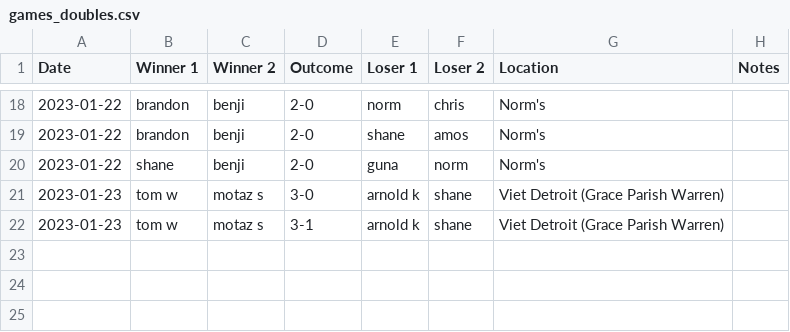
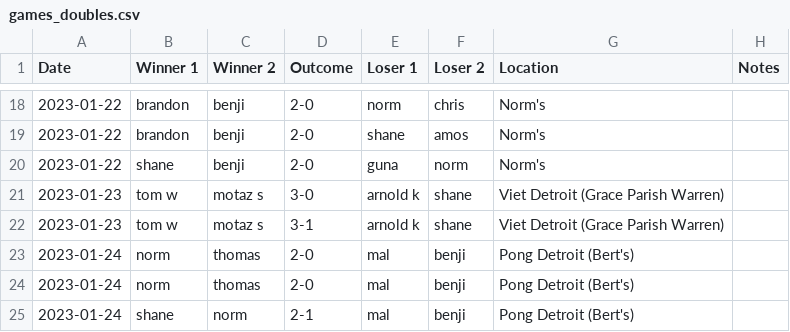
Before and after one commit to nutratech/pong_ratings, a CSV file: pong/data/games_doubles.csv, drawn as a sheet; only a part is shown, gaps mark what is left out; the diff names each change by its address in the sheet, - before the commit and + after, or states it on an @@ line.

```diff
--- a/pong/data/games_doubles.csv
+++ b/pong/data/games_doubles.csv
+row 23: 2023-01-24 | norm | thomas | 2-0 | mal | benji | Pong Detroit (Bert's)
+row 24: 2023-01-24 | norm | thomas | 2-0 | mal | benji | Pong Detroit (Bert's)
+row 25: 2023-01-24 | shane | norm | 2-1 | mal | benji | Pong Detroit (Bert's)
```
Also changed, not shown: pong/data/games_singles.csv, pong/data/ratings_doubles.csv, 1 other file.
